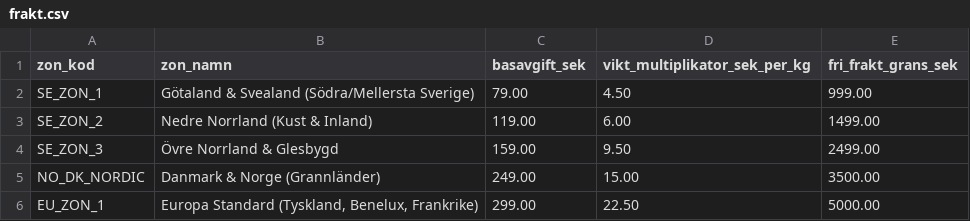
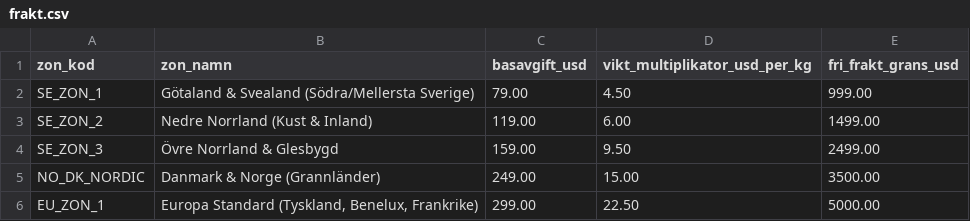
Before and after one commit to Equilibrium239/ShoppingSitePhP, a CSV file: my-app/rest/frakt.csv, drawn as a sheet.

Commit message:
part 1 and 2 from frakt is completed

```diff
--- a/my-app/rest/frakt.csv
+++ b/my-app/rest/frakt.csv
@@ -1,2 +1,2 @@
-zon_kod,zon_namn,basavgift_sek,vikt_multiplikator_sek_per_kg,fri_frakt_grans_sek
+zon_kod,zon_namn,basavgift_usd,vikt_multiplikator_usd_per_kg,fri_frakt_grans_usd
 SE_ZON_1,"Götaland & Svealand (Södra/Mellersta Sverige)",79.00,4.50,999.00
```
Also changed, not shown: 2 other files.
